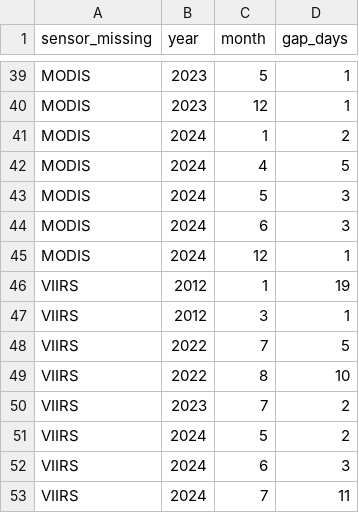
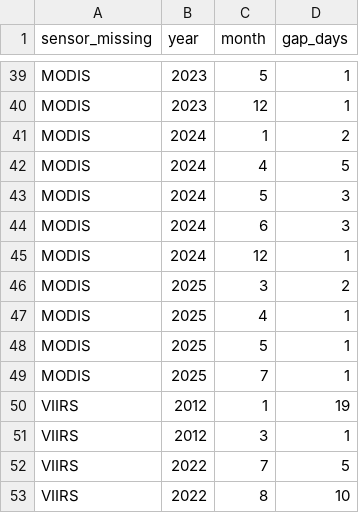
Before and after one commit to abdullahulhaque/hotspot-observatory, a CSV file: out/task2/gap_days_per_month.csv, drawn as a sheet; only a part is shown, gaps mark what is left out; the shorter side is filled out with more unchanged rows.

```diff
--- a/out/task2/gap_days_per_month.csv
+++ b/out/task2/gap_days_per_month.csv
@@ -45,2 +45,6 @@ MODIS,2024,6,3
 MODIS,2024,12,1
+MODIS,2025,3,2
+MODIS,2025,4,1
+MODIS,2025,5,1
+MODIS,2025,7,1
 VIIRS,2012,1,19
```
Also changed, not shown: out/task2/gap_days.csv, out/task2/monthly_celldays_day.csv, 15 other files.
